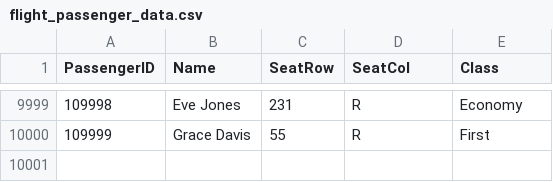
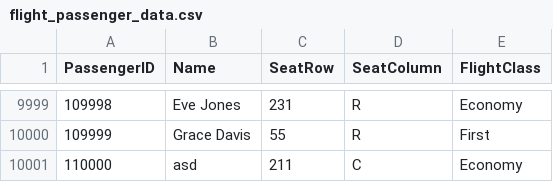
Before and after one commit to NickLYB/DSTR, a CSV file: flight_passenger_data.csv, drawn as a sheet; only a part is shown, gaps mark what is left out; the diff names each change by its address in the sheet, - before the commit and + after, or states it on an @@ line.

```diff
--- a/flight_passenger_data.csv
+++ b/flight_passenger_data.csv
-D1: SeatCol
+D1: SeatColumn
-E1: Class
+E1: FlightClass
+row 10001: 110000 | asd | 211 | C | Economy
```
Also changed, not shown: 10 other files.
